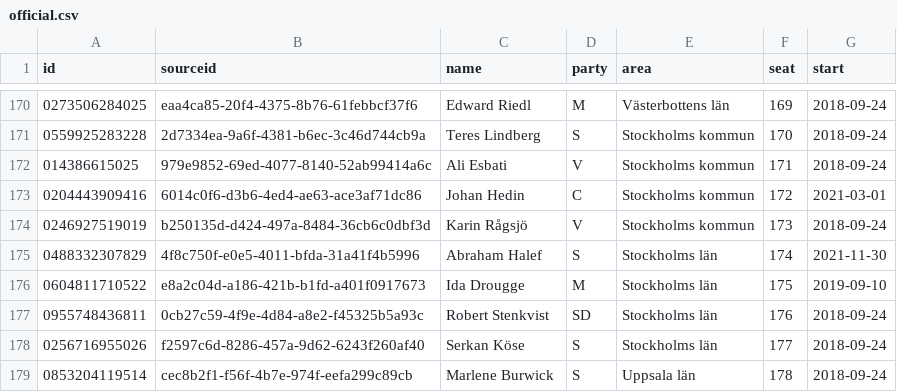
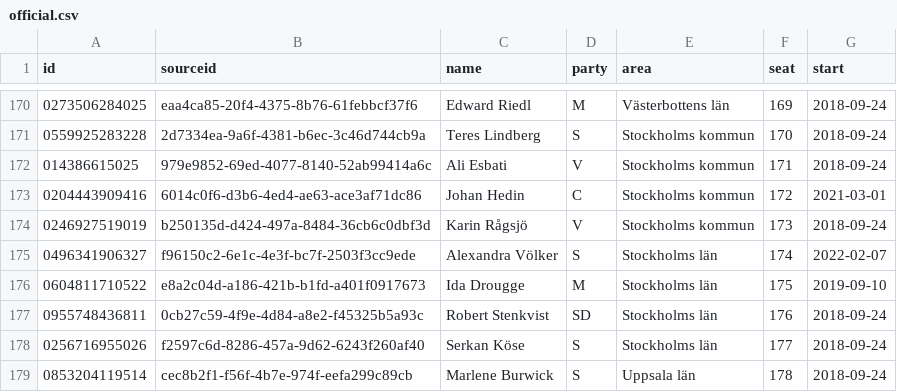
Before and after one commit to every-politician-scrapers/sweden-riksdag-api-current, a CSV file: data/official.csv, drawn as a sheet; only a part is shown, gaps mark what is left out.

```diff
--- a/data/official.csv
+++ b/data/official.csv
@@ -174,3 +174,3 @@ id,sourceid,name,party,area,seat,start
 0246927519019,b250135d-d424-497a-8484-36cb6c0dbf3d,Karin Rågsjö,V,Stockholms kommun,173,2018-09-24
-0488332307829,4f8c750f-e0e5-4011-bfda-31a41f4b5996,Abraham Halef,S,Stockholms län,174,2021-11-30
+0496341906327,f96150c2-6e1c-4e3f-bc7f-2503f3cc9ede,Alexandra Völker,S,Stockholms län,174,2022-02-07
 0604811710522,e8a2c04d-a186-421b-b1fd-a401f0917673,Ida Drougge,M,Stockholms län,175,2019-09-10
```
Also changed, not shown: data/diff.csv, 1 other file.
